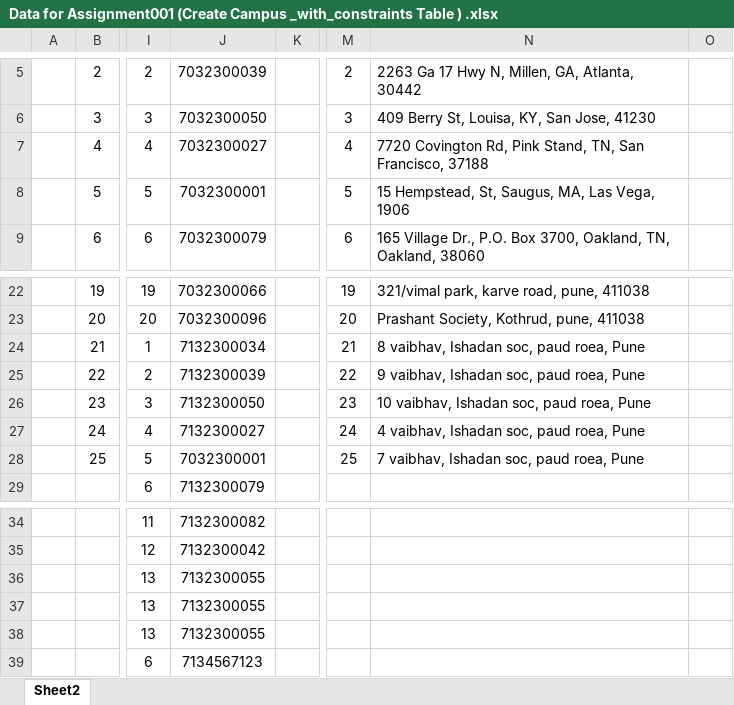
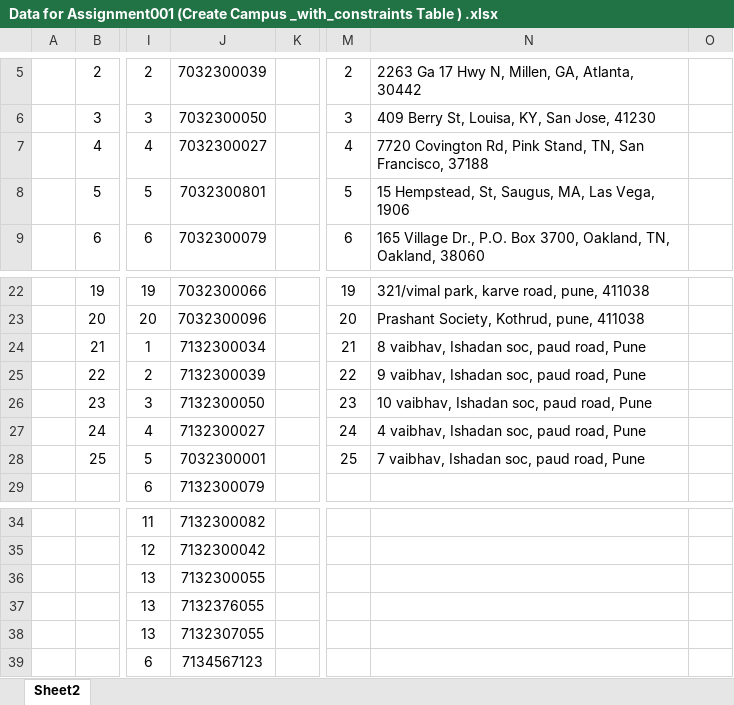
Before and after one commit to SaleelAssignment/assignment, an Excel workbook: ERP, STUDENT, and CAB Databases/Campus/Data for Assignment001 (Create Campus _with_constraints Table ) .xlsx, sheet Sheet2, drawn as a sheet; only a part is shown, gaps mark what is left out; values as stored, in another font and other column widths than the file's, no borders; the diff names each change by its address in the sheet, - before the commit and + after, or states it on an @@ line.

```diff
--- a/ERP, STUDENT, and CAB Databases/Campus/Data for Assignment001 (Create Campus _with_constraints Table ) .xlsx (sheet Sheet2)
+++ b/ERP, STUDENT, and CAB Databases/Campus/Data for Assignment001 (Create Campus _with_constraints Table ) .xlsx (sheet Sheet2)
-J8: 7032300001
+J8: 7032300801
-N24: 8 vaibhav, Ishadan soc, paud roea, Pune
+N24: 8 vaibhav, Ishadan soc, paud road, Pune
-N25: 9 vaibhav, Ishadan soc, paud roea, Pune
+N25: 9 vaibhav, Ishadan soc, paud road, Pune
-N26: 10 vaibhav, Ishadan soc, paud roea, Pune
+N26: 10 vaibhav, Ishadan soc, paud road, Pune
-N27: 4 vaibhav, Ishadan soc, paud roea, Pune
+N27: 4 vaibhav, Ishadan soc, paud road, Pune
-N28: 7 vaibhav, Ishadan soc, paud roea, Pune
+N28: 7 vaibhav, Ishadan soc, paud road, Pune
-J37: 7132300055
+J37: 7132376055
-J38: 7132300055
+J38: 7132307055
```
Also changed, not shown: 4 other files.
